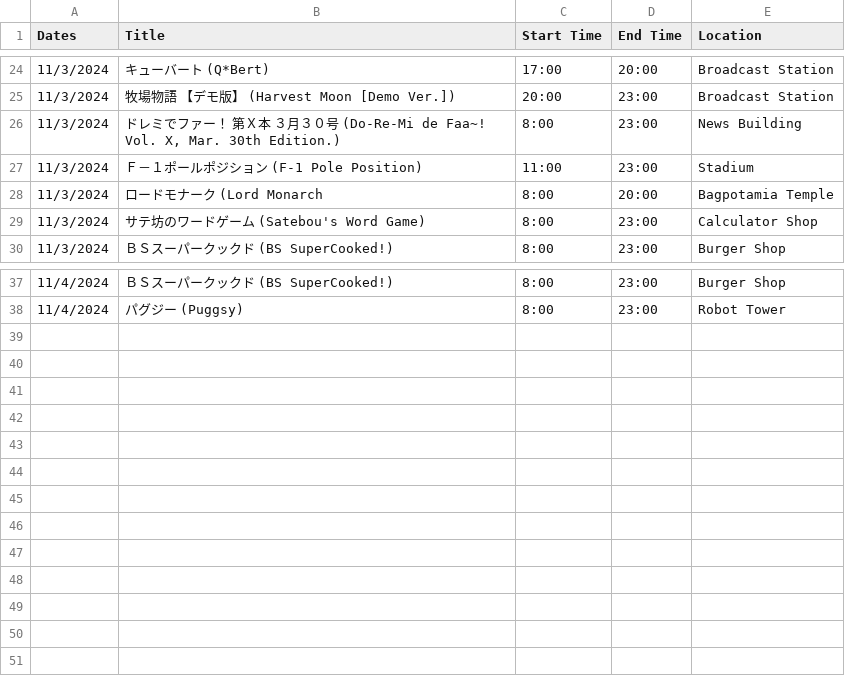
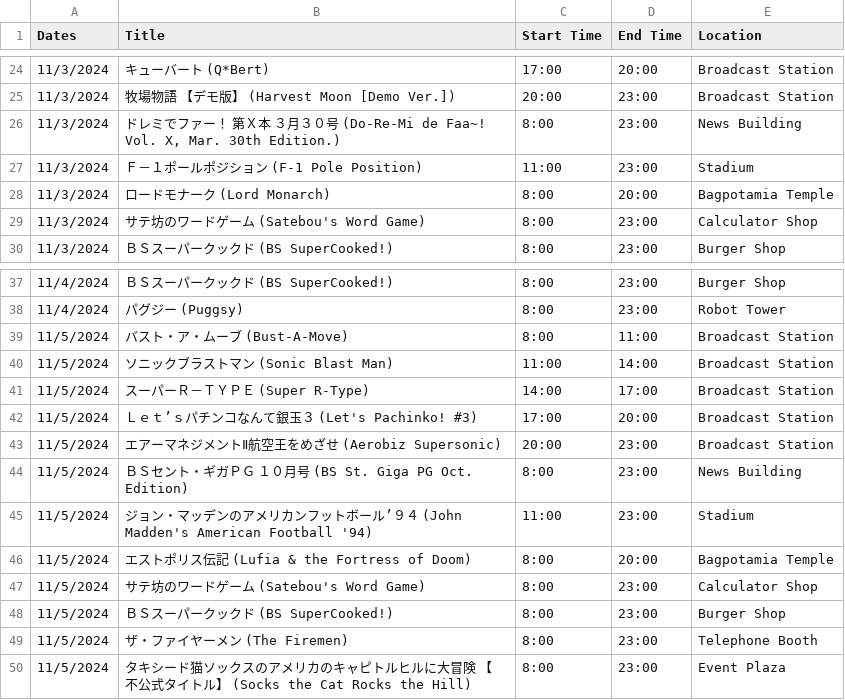
Before and after one commit to SatellaviewPlus/satellaviewplus.github.io, a CSV file: august/ScheduleData.csv, drawn as a sheet; only a part is shown, gaps mark what is left out.

Commit message:
Add files via upload

```diff
--- a/august/ScheduleData.csv
+++ b/august/ScheduleData.csv
@@ -27,3 +27,3 @@ Dates;Title;Start Time;End Time;Location
 11/3/2024;Ｆ－１ポールポジション (F-1 Pole Position);11:00;23:00;Stadium
-11/3/2024;ロードモナーク (Lord Monarch;8:00;20:00;Bagpotamia Temple
+11/3/2024;ロードモナーク (Lord Monarch);8:00;20:00;Bagpotamia Temple
 11/3/2024;サテ坊のワードゲーム (Satebou's Word Game);8:00;23:00;Calculator Shop
@@ -38 +38,13 @@ Dates;Title;Start Time;End Time;Location
 11/4/2024;パグジー (Puggsy);8:00;23:00;Robot Tower
+11/5/2024;バスト・ア・ムーブ (Bust-A-Move);8:00;11:00;Broadcast Station
+11/5/2024;ソニックブラストマン (Sonic Blast Man);11:00;14:00;Broadcast Station
+11/5/2024;スーパーＲ－ＴＹＰＥ (Super R-Type);14:00;17:00;Broadcast Station
+11/5/2024;Ｌｅｔ’ｓパチンコなんて銀玉３ (Let's Pachinko! #3);17:00;20:00;Broadcast Station
+11/5/2024;エアーマネジメントⅡ航空王をめざせ (Aerobiz Supersonic);20:00;23:00;Broadcast Station
+11/5/2024;ＢＳセント・ギガＰＧ １０月号 (BS St. Giga PG Oct. Edition);8:00;23:00;News Building
+11/5/2024;ジョン・マッデンのアメリカンフットボール’９４ (John Madden's American Football '94);11:00;23:00;Stadium
+11/5/2024;エストポリス伝記 (Lufia & the Fortress of Doom);8:00;20:00;Bagpotamia Temple
+11/5/2024;サテ坊のワードゲーム (Satebou's Word Game);8:00;23:00;Calculator Shop
+11/5/2024;ＢＳスーパークックド (BS SuperCooked!);8:00;23:00;Burger Shop
+11/5/2024;ザ・ファイヤーメン (The Firemen);8:00;23:00;Telephone Booth
+11/5/2024;タキシード猫ソックスのアメリカのキャピトルヒルに大冒険 【不公式タイトル】 (Socks the Cat Rocks the Hill);8:00;23:00;Event Plaza
```
